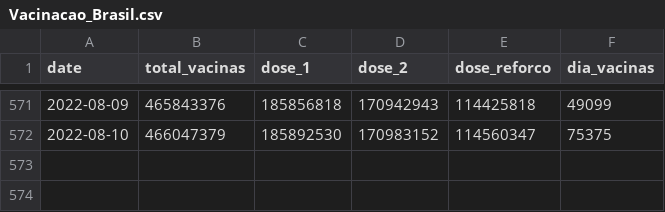
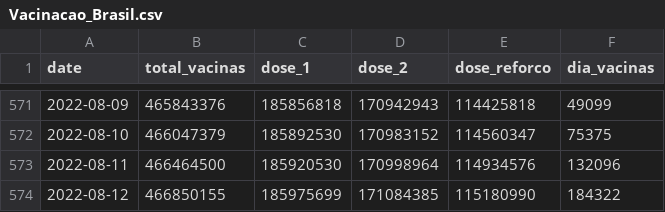
Before and after one commit to jsppimentel/Shinyapp_COVID19, a CSV file: Vacinacao_Brasil.csv, drawn as a sheet; only a part is shown, gaps mark what is left out; the diff names each change by its address in the sheet, - before the commit and + after, or states it on an @@ line.

```diff
--- a/Vacinacao_Brasil.csv
+++ b/Vacinacao_Brasil.csv
+row 573: 2022-08-11 | 466464500 | 185920530 | 170998964 | 114934576 | 132096
+row 574: 2022-08-12 | 466850155 | 185975699 | 171084385 | 115180990 | 184322
```
Also changed, not shown: 1 other file.
